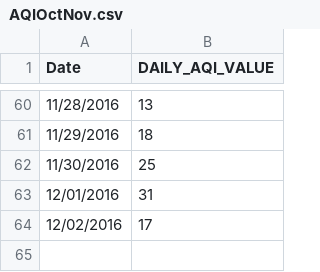
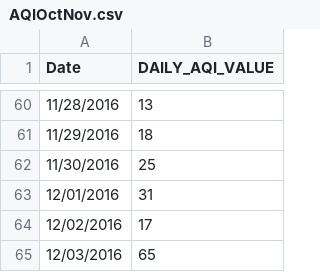
Before and after one commit to rolsenrob/SLC-AQI-Predictions-Project, a CSV file: AQIOctNov.csv, drawn as a sheet; only a part is shown, gaps mark what is left out; the diff names each change by its address in the sheet, - before the commit and + after, or states it on an @@ line.

```diff
--- a/AQIOctNov.csv
+++ b/AQIOctNov.csv
+row 65: 12/03/2016 | 65
```
Also changed, not shown: recent_climate_data.csv.
